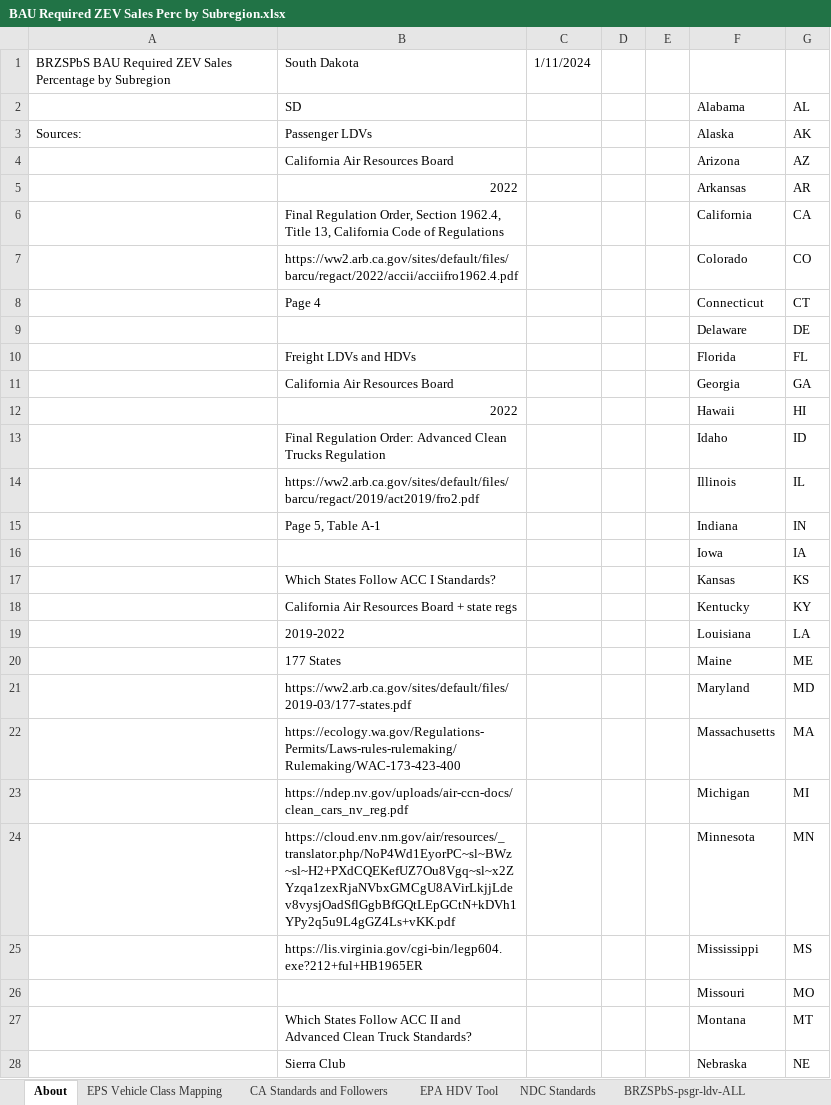
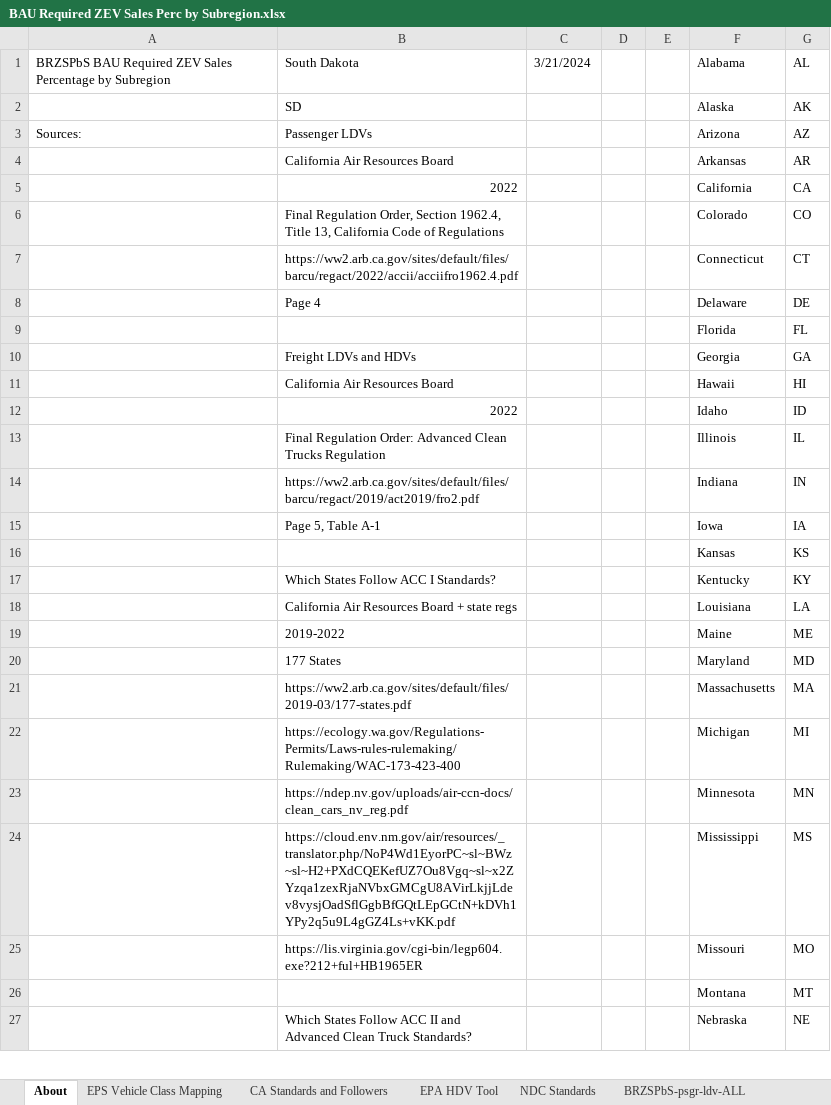
Before and after one commit to EnergyInnovation/eps-southdakota, an Excel workbook: InputData/trans/BRZSPbS/BAU Required ZEV Sales Perc by Subregion.xlsx, sheet About, drawn as a sheet; only a part is shown; values as stored, in another font and other column widths than the file's, no cell formats; removed rows and columns are numbered as before the commit, all else as after; the diff covers the shown part only; the diff names each change by its address in the sheet, - before the commit and + after, or states it on an @@ line.

```diff
--- a/InputData/trans/BRZSPbS/BAU Required ZEV Sales Perc by Subregion.xlsx (sheet About)
+++ b/InputData/trans/BRZSPbS/BAU Required ZEV Sales Perc by Subregion.xlsx (sheet About)
-C1: 1/11/2024
+C1: 3/21/2024
-F1: (empty)
+F1: Alabama
-G1: (empty)
+G1: AL
-row 2:  | SD |  |  |  | Alabama | AL
+row 2:  | SD |  |  |  | Alaska | AK
-F3: Alaska
+F3: Arizona
-G3: AK
+G3: AZ
-row 4:  | California Air Resources Board |  |  |  | Arizona | AZ
-B4: 2022
+B4: California Air Resources Board
-B5: Final Regulation Order, Section 1962.4, Title 13, California Code of Regulations
+B5: 2022
-B6: https://ww2.arb.ca.gov/sites/default/files/barcu/regact/2022/accii/acciifro1962.4.pdf
+B6: Final Regulation Order, Section 1962.4, Title 13, California Code of Regulations
-B7: Page 4
+B7: https://ww2.arb.ca.gov/sites/default/files/barcu/regact/2022/accii/acciifro1962.4.pdf
-B8: (empty)
+B8: Page 4
-B9: Freight LDVs and HDVs
+B9: (empty)
-B10: California Air Resources Board
+B10: Freight LDVs and HDVs
-B11: 2022
+B11: California Air Resources Board
-B12: Final Regulation Order: Advanced Clean Trucks Regulation
+B12: 2022
-B13: https://ww2.arb.ca.gov/sites/default/files/barcu/regact/2019/act2019/fro2.pdf
+B13: Final Regulation Order: Advanced Clean Trucks Regulation
-B14: Page 5, Table A-1
+B14: https://ww2.arb.ca.gov/sites/default/files/barcu/regact/2019/act2019/fro2.pdf
-B15: (empty)
+B15: Page 5, Table A-1
-B16: Which States Follow ACC I Standards?
+B16: (empty)
-B17: California Air Resources Board + state regs
+B17: Which States Follow ACC I Standards?
-B18: 2019-2022
+B18: California Air Resources Board + state regs
-B19: 177 States
+B19: 2019-2022
-B20: https://ww2.arb.ca.gov/sites/default/files/2019-03/177-states.pdf
+B20: 177 States
-B21: https://ecology.wa.gov/Regulations-Permits/Laws-rules-rulemaking/Rulemaking/WAC-173-423-400
+B21: https://ww2.arb.ca.gov/sites/default/files/2019-03/177-states.pdf
-B22: https://ndep.nv.gov/uploads/air-ccn-docs/clean_cars_nv_reg.pdf
+B22: https://ecology.wa.gov/Regulations-Permits/Laws-rules-rulemaking/Rulemaking/WAC-173-423-400
-B23: https://cloud.env.nm.gov/air/resources/_translator.php/NoP4Wd1EyorPC~sl~BWz~sl~H2+PXdCQEKefUZ7Ou8Vgq~sl~x2ZYzqa1zexRjaNVbxGMCgU8AVirLkjjLdev8vysjOadSflGgbBfGQtLEpGCtN+kDVh1YPy2q5u9L4gGZ4Ls+vKK.pdf
+B23: https://ndep.nv.gov/uploads/air-ccn-docs/clean_cars_nv_reg.pdf
-B24: https://lis.virginia.gov/cgi-bin/legp604.exe?212+ful+HB1965ER
+B24: https://cloud.env.nm.gov/air/resources/_translator.php/NoP4Wd1EyorPC~sl~BWz~sl~H2+PXdCQEKefUZ7Ou8Vgq~sl~x2ZYzqa1zexRjaNVbxGMCgU8AVirLkjjLdev8vysjOadSflGgbBfGQtLEpGCtN+kDVh1YPy2q5u9L4gGZ4Ls+vKK.pdf
-B25: (empty)
+B25: https://lis.virginia.gov/cgi-bin/legp604.exe?212+ful+HB1965ER
-B26: Which States Follow ACC II and Advanced Clean Truck Standards?
+B26: (empty)
-B27: Sierra Club
+B27: Which States Follow ACC II and Advanced Clean Truck Standards?
```
Also changed, not shown: 1 added row and 23 edited cells elsewhere in this sheet, sheet NDC Standards, sheet CA Standards and Followers, sheet BRZSPbS-frgt-mtrbk, sheet BRZSPbS-psgr-mtrbk, sheet BRZSPbS-frgt-hdv-ALL, sheet BRZSPbS-frgt-ldv-ALL, 8 more sheets, other sheet tabs, cell formats, formulas that keep their value, InputData/elec/BDTPTUMCF/Boolean Does This Plant Type Use Maximum Capacity Factor.xlsx, InputData/elec/CSC/Capacity Supply Curve.xlsx, 33 other files.
